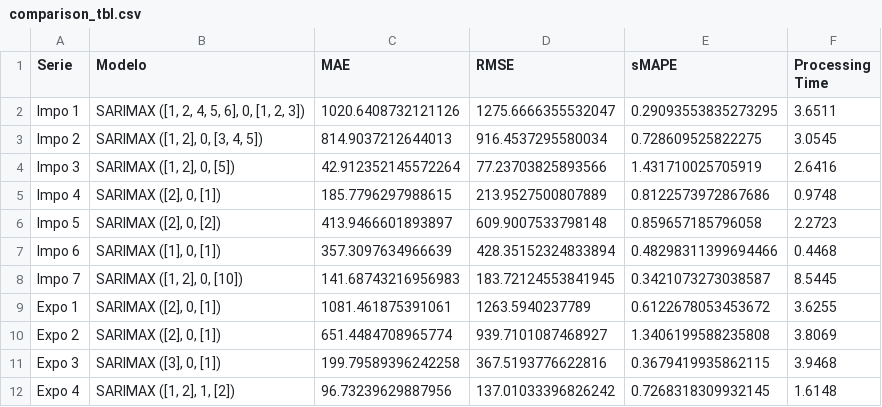
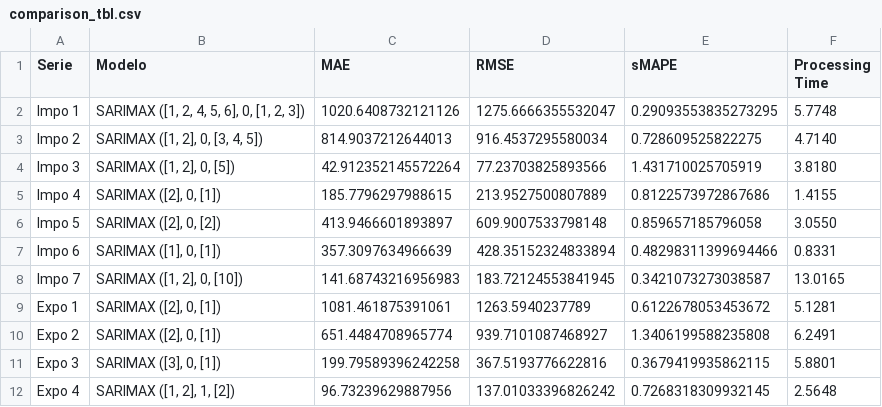
Before and after one commit to tatinogues/Project_Raiconet_101, a CSV file: Experiments/Data/Modelado/comparison_tbl.csv, drawn as a sheet.

```diff
--- a/Experiments/Data/Modelado/comparison_tbl.csv
+++ b/Experiments/Data/Modelado/comparison_tbl.csv
@@ -1,12 +1,12 @@
 Serie,Modelo,MAE,RMSE,sMAPE,Processing Time
-Impo 1,"SARIMAX ([1, 2, 4, 5, 6], 0, [1, 2, 3])",1020.6408732121126,1275.6666355532047,0.29093553835273295,3.6511
-Impo 2,"SARIMAX ([1, 2], 0, [3, 4, 5])",814.9037212644013,916.4537295580034,0.728609525822275,3.0545
-Impo 3,"SARIMAX ([1, 2], 0, [5])",42.912352145572264,77.23703825893566,1.431710025705919,2.6416
-Impo 4,"SARIMAX ([2], 0, [1])",185.7796297988615,213.9527500807889,0.8122573972867686,0.9748
-Impo 5,"SARIMAX ([2], 0, [2])",413.9466601893897,609.9007533798148,0.859657185796058,2.2723
-Impo 6,"SARIMAX ([1], 0, [1])",357.3097634966639,428.35152324833894,0.48298311399694466,0.4468
-Impo 7,"SARIMAX ([1, 2], 0, [10])",141.68743216956983,183.72124553841945,0.3421073273038587,8.5445
-Expo 1,"SARIMAX ([2], 0, [1])",1081.461875391061,1263.5940237789,0.6122678053453672,3.6255
-Expo 2,"SARIMAX ([2], 0, [1])",651.4484708965774,939.7101087468927,1.3406199588235808,3.8069
-Expo 3,"SARIMAX ([3], 0, [1])",199.79589396242258,367.5193776622816,0.3679419935862115,3.9468
-Expo 4,"SARIMAX ([1, 2], 1, [2])",96.73239629887956,137.01033396826242,0.7268318309932145,1.6148
+Impo 1,"SARIMAX ([1, 2, 4, 5, 6], 0, [1, 2, 3])",1020.6408732121126,1275.6666355532047,0.29093553835273295,5.7748
+Impo 2,"SARIMAX ([1, 2], 0, [3, 4, 5])",814.9037212644013,916.4537295580034,0.728609525822275,4.7140
+Impo 3,"SARIMAX ([1, 2], 0, [5])",42.912352145572264,77.23703825893566,1.431710025705919,3.8180
+Impo 4,"SARIMAX ([2], 0, [1])",185.7796297988615,213.9527500807889,0.8122573972867686,1.4155
+Impo 5,"SARIMAX ([2], 0, [2])",413.9466601893897,609.9007533798148,0.859657185796058,3.0550
+Impo 6,"SARIMAX ([1], 0, [1])",357.3097634966639,428.35152324833894,0.48298311399694466,0.8331
+Impo 7,"SARIMAX ([1, 2], 0, [10])",141.68743216956983,183.72124553841945,0.3421073273038587,13.0165
+Expo 1,"SARIMAX ([2], 0, [1])",1081.461875391061,1263.5940237789,0.6122678053453672,5.1281
+Expo 2,"SARIMAX ([2], 0, [1])",651.4484708965774,939.7101087468927,1.3406199588235808,6.2491
+Expo 3,"SARIMAX ([3], 0, [1])",199.79589396242258,367.5193776622816,0.3679419935862115,5.8801
+Expo 4,"SARIMAX ([1, 2], 1, [2])",96.73239629887956,137.01033396826242,0.7268318309932145,2.5648
```
Also changed, not shown: 22 other files.
